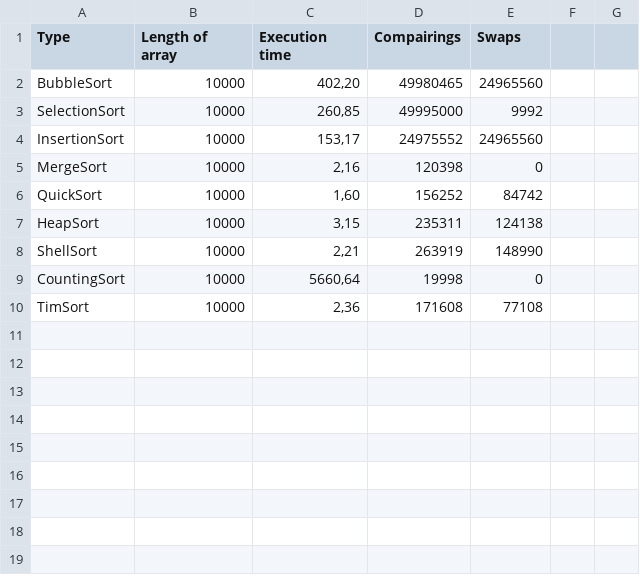
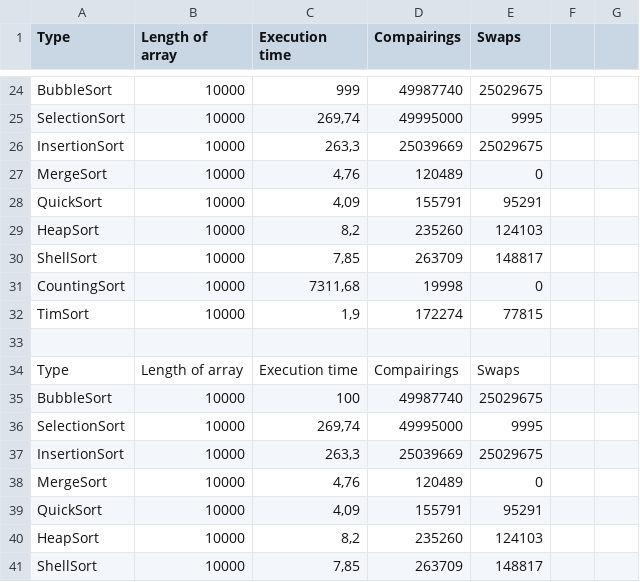
Before and after one commit to CoF-Luke/CourseProject001, a CSV file: statistic.csv, drawn as a sheet; only a part is shown, gaps mark what is left out; the diff covers the shown part only.

```diff
--- a/statistic.csv
+++ b/statistic.csv
@@ -2,9 +24,18 @@ Type;Length of array;Execution time;Compairings;Swaps
-BubbleSort;10000;402,20;49980465;24965560
-SelectionSort;10000;260,85;49995000;9992
-InsertionSort;10000;153,17;24975552;24965560
-MergeSort;10000;2,16;120398;0
-QuickSort;10000;1,60;156252;84742
-HeapSort;10000;3,15;235311;124138
-ShellSort;10000;2,21;263919;148990
-CountingSort;10000;5660,64;19998;0
-TimSort;10000;2,36;171608;77108
+BubbleSort;10000;999;49987740;25029675;;
+SelectionSort;10000;269,74;49995000;9995;;
+InsertionSort;10000;263,3;25039669;25029675;;
+MergeSort;10000;4,76;120489;0;;
+QuickSort;10000;4,09;155791;95291;;
+HeapSort;10000;8,2;235260;124103;;
+ShellSort;10000;7,85;263709;148817;;
+CountingSort;10000;7311,68;19998;0;;
+TimSort;10000;1,9;172274;77815;;
+;;;;;;
+Type;Length of array;Execution time;Compairings;Swaps;;
+BubbleSort;10000;100;49987740;25029675;;
+SelectionSort;10000;269,74;49995000;9995;;
+InsertionSort;10000;263,3;25039669;25029675;;
+MergeSort;10000;4,76;120489;0;;
+QuickSort;10000;4,09;155791;95291;;
+HeapSort;10000;8,2;235260;124103;;
+ShellSort;10000;7,85;263709;148817;;
```
Also changed, not shown: 24 added rows elsewhere in this file, 5 other files.
